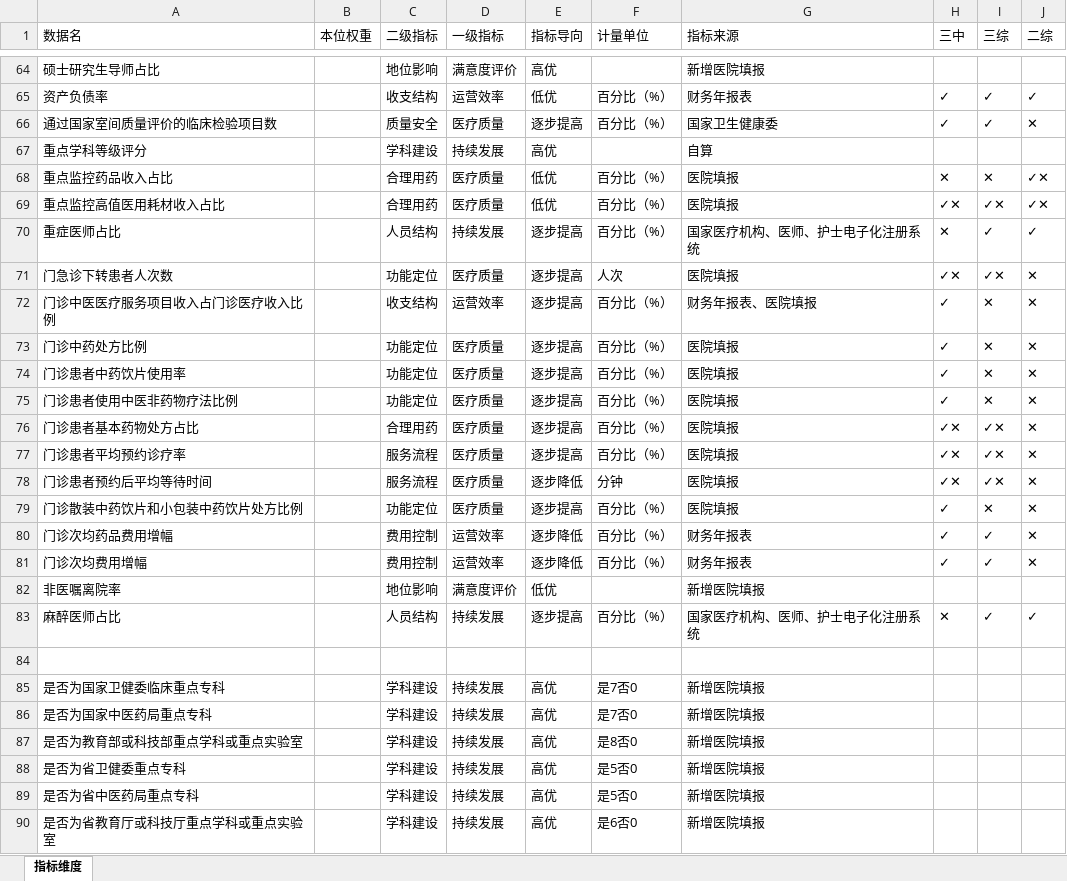
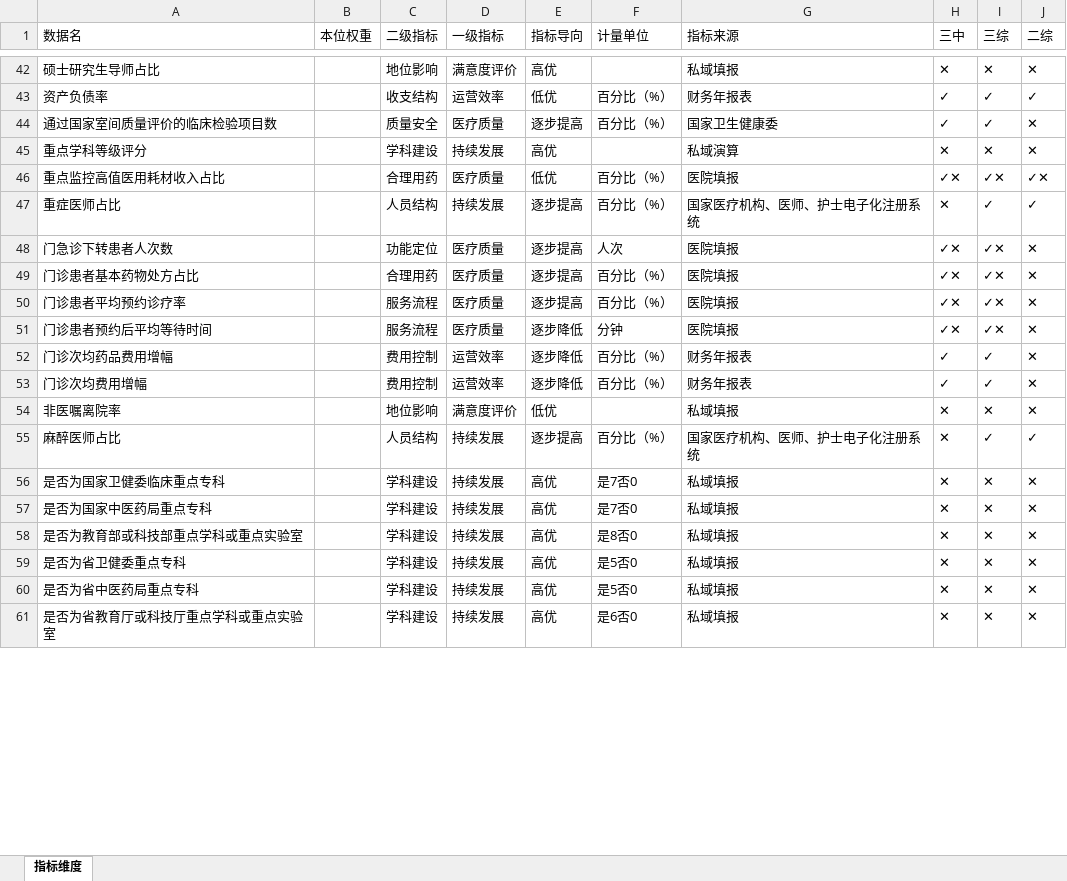
Before and after one commit to Tostig0916/hqcoffee, an Excel workbook: cases/2021sxzxyy/维度导向库.xlsx, sheet 指标维度, drawn as a sheet; only a part is shown, gaps mark what is left out; values as stored, in another font and other column widths than the file's, no borders; removed rows and columns are numbered as before the commit, all else as after; the diff covers the shown part only; the diff names each change by its address in the sheet, - before the commit and + after, or states it on an @@ line.

```diff
--- a/cases/2021sxzxyy/维度导向库.xlsx (sheet 指标维度)
+++ b/cases/2021sxzxyy/维度导向库.xlsx (sheet 指标维度)
-G42 (指标来源): 新增医院填报
+G42 (指标来源): 私域填报
-H42 (三中): (empty)
+H42 (三中): ✕
-I42 (三综): (empty)
+I42 (三综): ✕
-J42 (二综): (empty)
+J42 (二综): ✕
-G45 (指标来源): 自算
+G45 (指标来源): 私域演算
-H45 (三中): (empty)
+H45 (三中): ✕
-I45 (三综): (empty)
+I45 (三综): ✕
-J45 (二综): (empty)
+J45 (二综): ✕
-row 68: 重点监控药品收入占比 |  | 合理用药 | 医疗质量 | 低优 | 百分比（%） | 医院填报 | ✕ | ✕ | ✓✕
-row 72: 门诊中医医疗服务项目收入占门诊医疗收入比例 |  | 收支结构 | 运营效率 | 逐步提高 | 百分比（%） | 财务年报表、医院填报 | ✓ | ✕ | ✕
-row 73: 门诊中药处方比例 |  | 功能定位 | 医疗质量 | 逐步提高 | 百分比（%） | 医院填报 | ✓ | ✕ | ✕
-row 74: 门诊患者中药饮片使用率 |  | 功能定位 | 医疗质量 | 逐步提高 | 百分比（%） | 医院填报 | ✓ | ✕ | ✕
-row 75: 门诊患者使用中医非药物疗法比例 |  | 功能定位 | 医疗质量 | 逐步提高 | 百分比（%） | 医院填报 | ✓ | ✕ | ✕
-row 79: 门诊散装中药饮片和小包装中药饮片处方比例 |  | 功能定位 | 医疗质量 | 逐步提高 | 百分比（%） | 医院填报 | ✓ | ✕ | ✕
-G54 (指标来源): 新增医院填报
+G54 (指标来源): 私域填报
-H54 (三中): (empty)
+H54 (三中): ✕
-I54 (三综): (empty)
+I54 (三综): ✕
-J54 (二综): (empty)
+J54 (二综): ✕
-row 84: (empty)
-G56:G61 (指标来源): 新增医院填报
+G56:G61 (指标来源): 私域填报
-H56:H61 (三中): (empty)
+H56:H61 (三中): ✕
-I56:I61 (三综): (empty)
+I56:I61 (三综): ✕
-J56:J61 (二综): (empty)
+J56:J61 (二综): ✕
```
Also changed, not shown: 22 removed rows and 38 edited cells elsewhere in this sheet.
